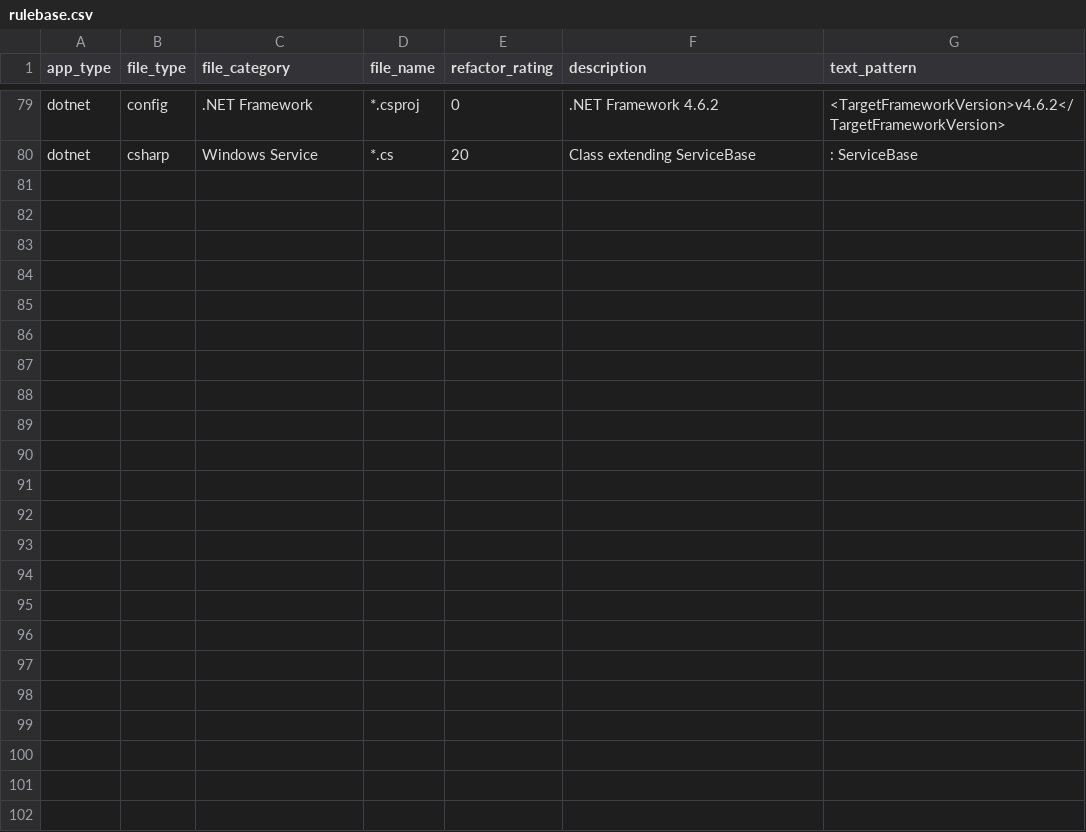
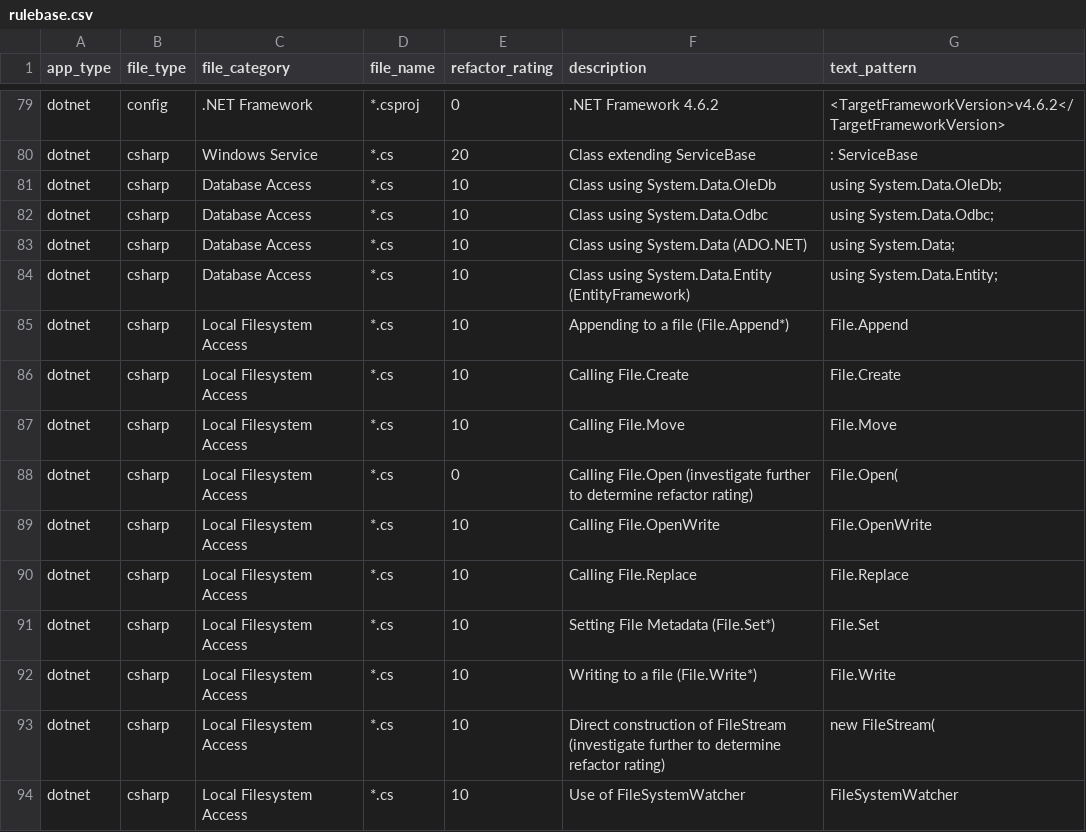
Before and after one commit to vmware-archive/ephemerol, a CSV file: ephemerol/static/rulebase.csv, drawn as a sheet; only a part is shown, gaps mark what is left out.

Commit message:
Adding more C# source checks for database use, and local filesystem use

```diff
--- a/ephemerol/static/rulebase.csv
+++ b/ephemerol/static/rulebase.csv
@@ -80 +80,15 @@ dotnet,config,.NET Framework,*.csproj,0,.NET Framework 4.6.2,<TargetFrameworkVer
 dotnet,csharp,Windows Service,*.cs,20,Class extending ServiceBase,: ServiceBase
+dotnet,csharp,Database Access,*.cs,10,Class using System.Data.OleDb,using System.Data.OleDb;
+dotnet,csharp,Database Access,*.cs,10,Class using System.Data.Odbc,using System.Data.Odbc;
+dotnet,csharp,Database Access,*.cs,10,Class using System.Data (ADO.NET),using System.Data;
+dotnet,csharp,Database Access,*.cs,10,Class using System.Data.Entity (EntityFramework),using System.Data.Entity;
+dotnet,csharp,Local Filesystem Access,*.cs,10,Appending to a file (File.Append*),File.Append
+dotnet,csharp,Local Filesystem Access,*.cs,10,Calling File.Create,File.Create
+dotnet,csharp,Local Filesystem Access,*.cs,10,Calling File.Move,File.Move
+dotnet,csharp,Local Filesystem Access,*.cs,0,Calling File.Open (investigate further to determine refactor rating),File.Open(
+dotnet,csharp,Local Filesystem Access,*.cs,10,Calling File.OpenWrite,File.OpenWrite
+dotnet,csharp,Local Filesystem Access,*.cs,10,Calling File.Replace,File.Replace
+dotnet,csharp,Local Filesystem Access,*.cs,10,Setting File Metadata (File.Set*),File.Set
+dotnet,csharp,Local Filesystem Access,*.cs,10,Writing to a file (File.Write*),File.Write
+dotnet,csharp,Local Filesystem Access,*.cs,10,Direct construction of FileStream (investigate further to determine refactor rating),new FileStream(
+dotnet,csharp,Local Filesystem Access,*.cs,10,Use of FileSystemWatcher,FileSystemWatcher
```
